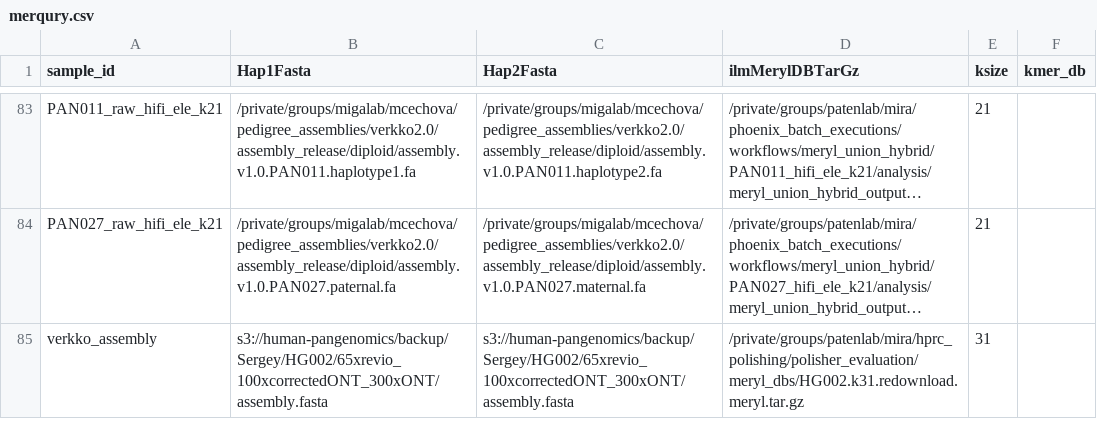
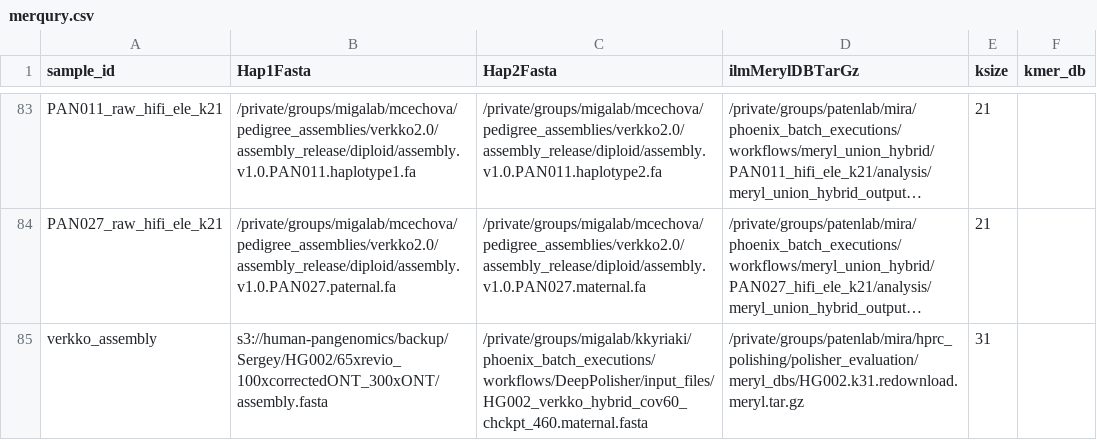
Before and after one commit to miramastoras/phoenix_batch_submissions, a CSV file: workflows/merqury/merqury.csv, drawn as a sheet; only a part is shown, gaps mark what is left out; long unchanged cells end in …; the diff names each change by its address in the sheet, - before the commit and + after, or states it on an @@ line.

Commit message:
update inputs

```diff
--- a/workflows/merqury/merqury.csv
+++ b/workflows/merqury/merqury.csv
-C85 (Hap2Fasta): s3://human-pangenomics/backup/Sergey/HG002/65xrevio_100xcorrectedONT_300xONT/assembly.fasta
+C85 (Hap2Fasta): /private/groups/migalab/kkyriaki/phoenix_batch_executions/workflows/DeepPolisher/input_files/HG002_verkko_hybrid_cov60_chckpt_460.maternal.fasta
```
Also changed, not shown: 1 other file.
